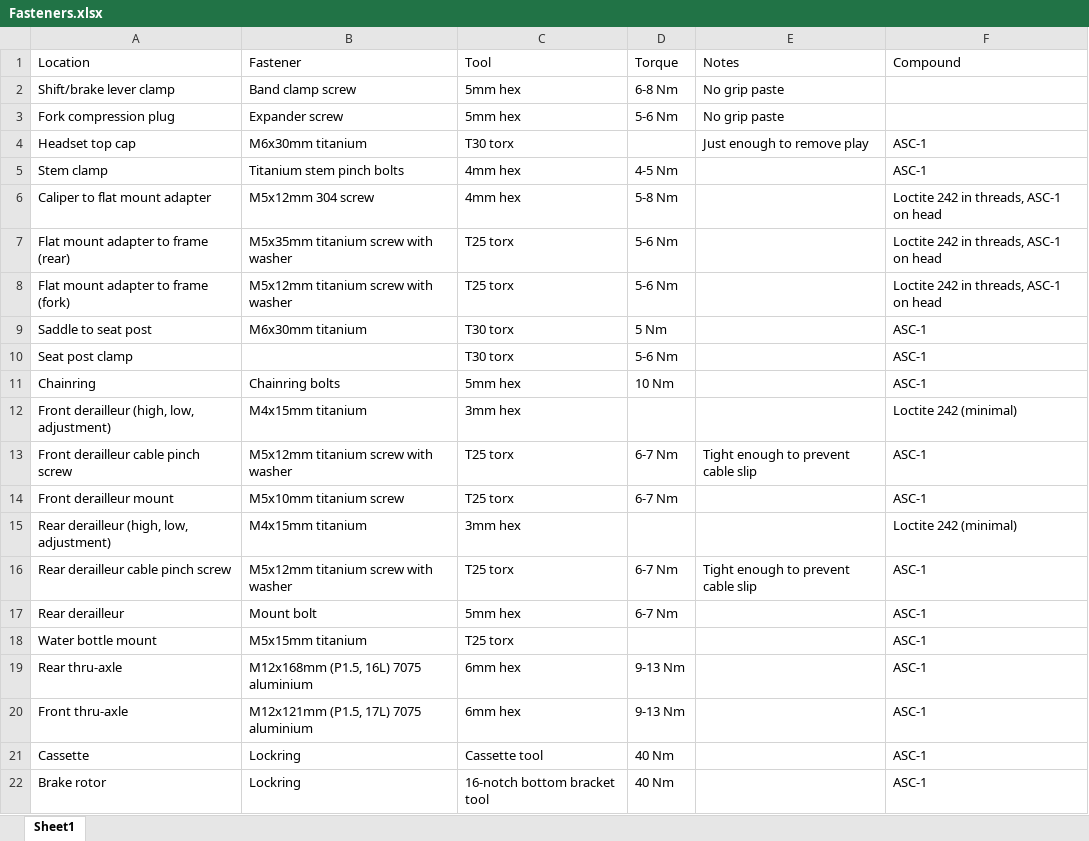
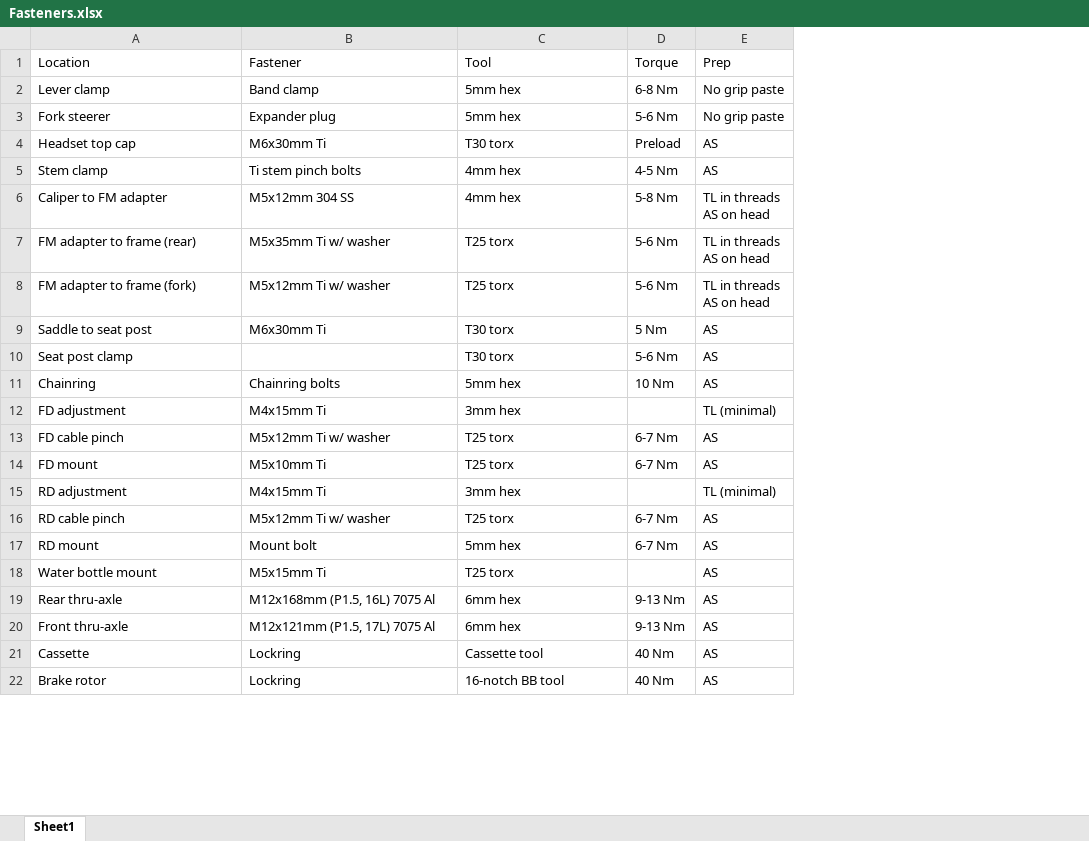
Before and after one commit to anthony-r-h/anthony-r-h.github.io, an Excel workbook: files/ALIEXPRESS_ALLROAD/Fasteners.xlsx, sheet Sheet1, drawn as a sheet; only a part is shown; values as stored, in another font and other column widths than the file's, no borders; removed rows and columns are numbered as before the commit, all else as after; ↵ is a line break in a cell; the diff covers the shown part only; the diff names each change by its address in the sheet, - before the commit and + after, or states it on an @@ line.

```diff
--- a/files/ALIEXPRESS_ALLROAD/Fasteners.xlsx (sheet Sheet1)
+++ b/files/ALIEXPRESS_ALLROAD/Fasteners.xlsx (sheet Sheet1)
-column E (Notes), rows 2-4: No grip paste | No grip paste | Just enough to remove play; row 13: Tight enough to prevent cable slip; row 16: Tight enough to prevent cable slip
-column F (Compound), rows 4-11: ASC-1 | ASC-1 | Loctite 242 in threads, ASC-1 on head | Loctite 242 in threads, ASC-1 on head | Loctite 242 in threads, ASC-1 on head | ASC-1 | ASC-1 | ASC-1; rows 13-14: ASC-1 | ASC-1; rows 16-22: all ASC-1
+column E (Prep), rows 2-11: No grip paste | No grip paste | AS | AS | TL in threads ↵ AS on head | TL in threads ↵ AS on head | TL in threads ↵ AS on head | AS | AS | AS; rows 13-14: AS | AS; rows 16-22: all AS
-A2 (Location): Shift/brake lever clamp
+A2 (Location): Lever clamp
-B2 (Fastener): Band clamp screw
+B2 (Fastener): Band clamp
-A3 (Location): Fork compression plug
+A3 (Location): Fork steerer
-B3 (Fastener): Expander screw
+B3 (Fastener): Expander plug
-B4 (Fastener): M6x30mm titanium
+B4 (Fastener): M6x30mm Ti
-D4 (Torque): (empty)
+D4 (Torque): Preload
-B5 (Fastener): Titanium stem pinch bolts
+B5 (Fastener): Ti stem pinch bolts
-A6 (Location): Caliper to flat mount adapter
+A6 (Location): Caliper to FM adapter
-B6 (Fastener): M5x12mm 304 screw
+B6 (Fastener): M5x12mm 304 SS
-A7 (Location): Flat mount adapter to frame (rear)
+A7 (Location): FM adapter to frame (rear)
-B7 (Fastener): M5x35mm titanium screw with washer
+B7 (Fastener): M5x35mm Ti w/ washer
-A8 (Location): Flat mount adapter to frame (fork)
+A8 (Location): FM adapter to frame (fork)
-B8 (Fastener): M5x12mm titanium screw with washer
+B8 (Fastener): M5x12mm Ti w/ washer
-B9 (Fastener): M6x30mm titanium
+B9 (Fastener): M6x30mm Ti
-row 12: Front derailleur (high, low, adjustment) | M4x15mm titanium | 3mm hex |  |  | Loctite 242 (minimal)
+row 12: FD adjustment | M4x15mm Ti | 3mm hex |  | TL (minimal)
-A13 (Location): Front derailleur cable pinch screw
+A13 (Location): FD cable pinch
-B13 (Fastener): M5x12mm titanium screw with washer
+B13 (Fastener): M5x12mm Ti w/ washer
-A14 (Location): Front derailleur mount
+A14 (Location): FD mount
-B14 (Fastener): M5x10mm titanium screw
+B14 (Fastener): M5x10mm Ti
-row 15: Rear derailleur (high, low, adjustment) | M4x15mm titanium | 3mm hex |  |  | Loctite 242 (minimal)
+row 15: RD adjustment | M4x15mm Ti | 3mm hex |  | TL (minimal)
-A16 (Location): Rear derailleur cable pinch screw
+A16 (Location): RD cable pinch
-B16 (Fastener): M5x12mm titanium screw with washer
+B16 (Fastener): M5x12mm Ti w/ washer
-A17 (Location): Rear derailleur
+A17 (Location): RD mount
-B18 (Fastener): M5x15mm titanium
+B18 (Fastener): M5x15mm Ti
-B19 (Fastener): M12x168mm (P1.5, 16L) 7075 aluminium
+B19 (Fastener): M12x168mm (P1.5, 16L) 7075 Al
-B20 (Fastener): M12x121mm (P1.5, 17L) 7075 aluminium
+B20 (Fastener): M12x121mm (P1.5, 17L) 7075 Al
-C22 (Tool): 16-notch bottom bracket tool
+C22 (Tool): 16-notch BB tool
```
Also changed, not shown: 1 edited cell elsewhere in this sheet, 1 other file.
